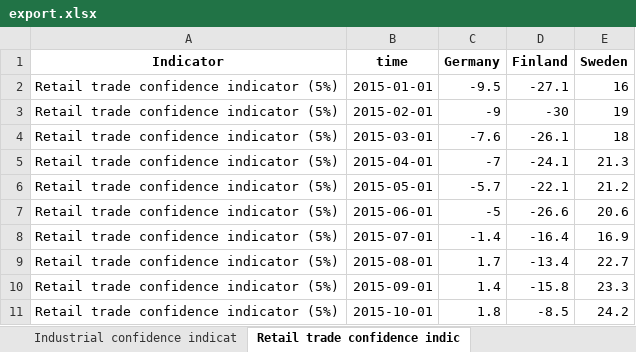
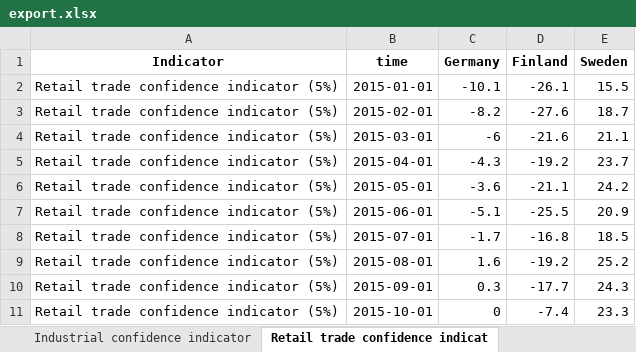
Before and after one commit to robonomist/robonomistClient, an Excel workbook: man/figures/export.xlsx, sheet Retail trade confidence indicat, drawn as a sheet; only a part is shown; values as stored, in another font and other column widths than the file's, no borders; the diff covers the shown part only; the diff names each change by its address in the sheet, - before the commit and + after, or states it on an @@ line.

```diff
--- a/man/figures/export.xlsx (sheet Retail trade confidence indicat)
+++ b/man/figures/export.xlsx (sheet Retail trade confidence indicat)
-sheet tab: Industrial confidence indicat
+sheet tab: Industrial confidence indicator
-sheet tab: Retail trade confidence indic
+sheet tab: Retail trade confidence indicat
-C2 (Germany): -9.5
+C2 (Germany): -10.1
-D2 (Finland): -27.1
+D2 (Finland): -26.1
-E2 (Sweden): 16
+E2 (Sweden): 15.5
-C3 (Germany): -9
+C3 (Germany): -8.2
-D3 (Finland): -30
+D3 (Finland): -27.6
-E3 (Sweden): 19
+E3 (Sweden): 18.7
-C4 (Germany): -7.6
+C4 (Germany): -6
-D4 (Finland): -26.1
+D4 (Finland): -21.6
-E4 (Sweden): 18
+E4 (Sweden): 21.1
-C5 (Germany): -7
+C5 (Germany): -4.3
-D5 (Finland): -24.1
+D5 (Finland): -19.2
-E5 (Sweden): 21.3
+E5 (Sweden): 23.7
-C6 (Germany): -5.7
+C6 (Germany): -3.6
-D6 (Finland): -22.1
+D6 (Finland): -21.1
-E6 (Sweden): 21.2
+E6 (Sweden): 24.2
-C7 (Germany): -5
+C7 (Germany): -5.1
-D7 (Finland): -26.6
+D7 (Finland): -25.5
-E7 (Sweden): 20.6
+E7 (Sweden): 20.9
-C8 (Germany): -1.4
+C8 (Germany): -1.7
-D8 (Finland): -16.4
+D8 (Finland): -16.8
-E8 (Sweden): 16.9
+E8 (Sweden): 18.5
-C9 (Germany): 1.7
+C9 (Germany): 1.6
-D9 (Finland): -13.4
+D9 (Finland): -19.2
-E9 (Sweden): 22.7
+E9 (Sweden): 25.2
-C10 (Germany): 1.4
+C10 (Germany): 0.3
-D10 (Finland): -15.8
+D10 (Finland): -17.7
-E10 (Sweden): 23.3
+E10 (Sweden): 24.3
-C11 (Germany): 1.8
+C11 (Germany): 0
-D11 (Finland): -8.5
+D11 (Finland): -7.4
-E11 (Sweden): 24.2
+E11 (Sweden): 23.3
```
Also changed, not shown: 22 added rows and 221 edited cells elsewhere in this sheet, sheet Construction confidence indicat, sheet Services confidence indicator (, sheet The Economic sentiment indicato, sheet Industrial confidence indicator, sheet Consumer confidence indicator (, sheet The Employment expectations ind, other sheet tabs, 4 other files.
